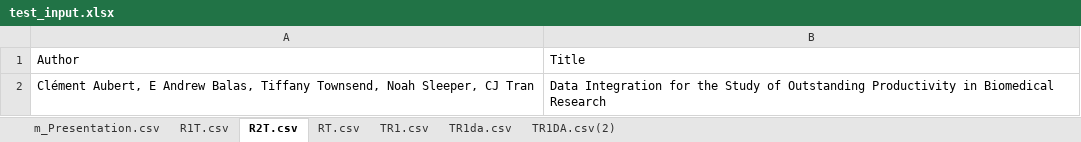
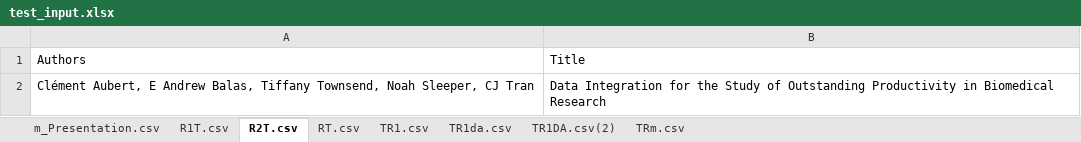
Before and after one commit to weburnett/abstract_doi_finder, an Excel workbook: abstract_doi_finder/input/test_input.xlsx, sheet R2T.csv, drawn as a sheet; values as stored, in another font and other column widths than the file's, no borders; the diff names each change by its address in the sheet, - before the commit and + after, or states it on an @@ line.

```diff
--- a/abstract_doi_finder/input/test_input.xlsx (sheet R2T.csv)
+++ b/abstract_doi_finder/input/test_input.xlsx (sheet R2T.csv)
+sheet tab: TRm.csv
-A1: Author
+A1: Authors
```
